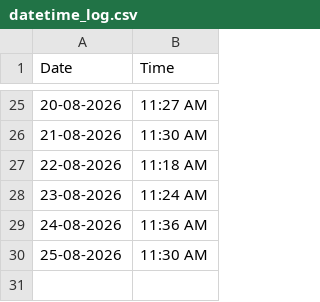
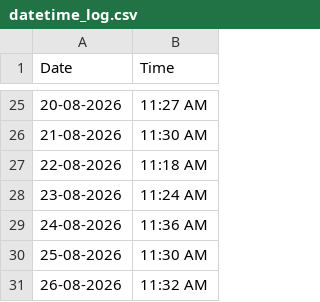
Before and after one commit to Bharath-Git-Dev/bharath-git-dev.github.io, a CSV file: datetime_log.csv, drawn as a sheet; only a part is shown, gaps mark what is left out.

```diff
--- a/datetime_log.csv
+++ b/datetime_log.csv
@@ -30 +30,2 @@ Date,Time
 25-08-2026,11:30 AM
+26-08-2026,11:32 AM
```
